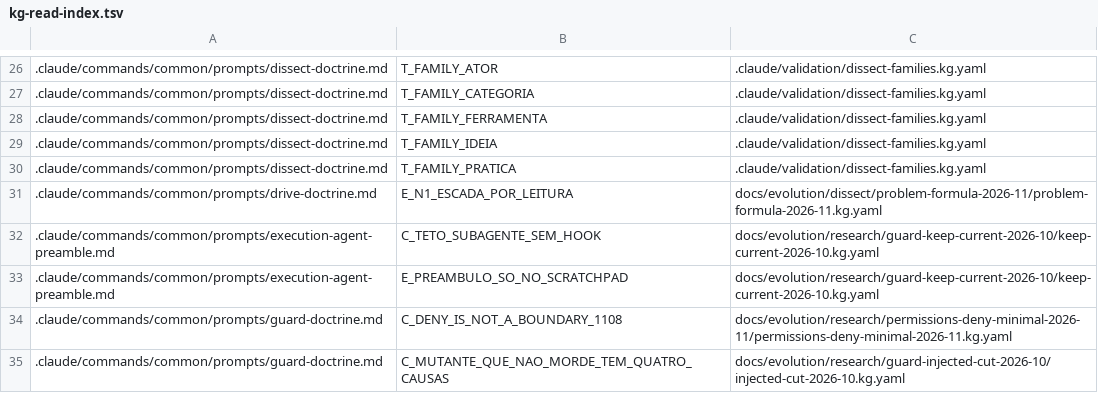
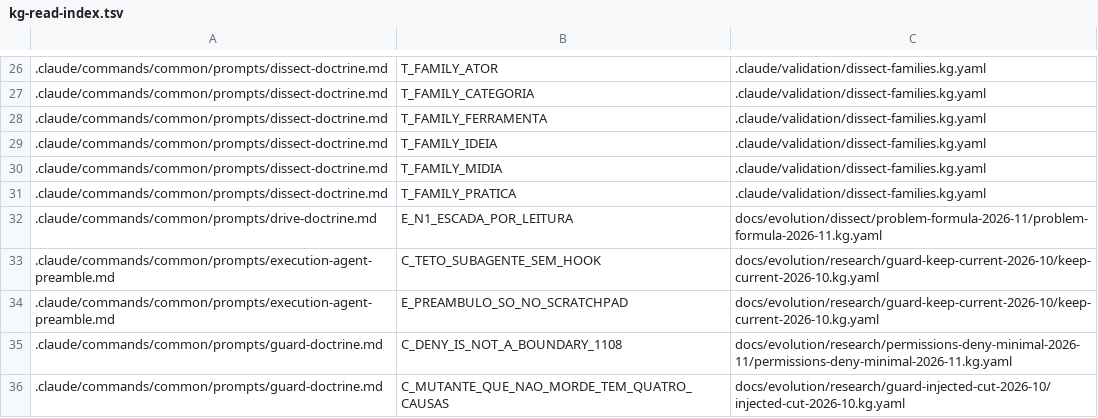
Before and after one commit to marciocar/onion-evolve, a TSV file: docs/onion/kg-read-index.tsv, drawn as a sheet; only a part is shown, gaps mark what is left out.

```diff
--- a/docs/onion/kg-read-index.tsv
+++ b/docs/onion/kg-read-index.tsv
@@ -29,2 +29,3 @@
 .claude/commands/common/prompts/dissect-doctrine.md	T_FAMILY_IDEIA	.claude/validation/dissect-families.kg.yaml
+.claude/commands/common/prompts/dissect-doctrine.md	T_FAMILY_MIDIA	.claude/validation/dissect-families.kg.yaml
 .claude/commands/common/prompts/dissect-doctrine.md	T_FAMILY_PRATICA	.claude/validation/dissect-families.kg.yaml
```
Also changed, not shown: 9 other files.
